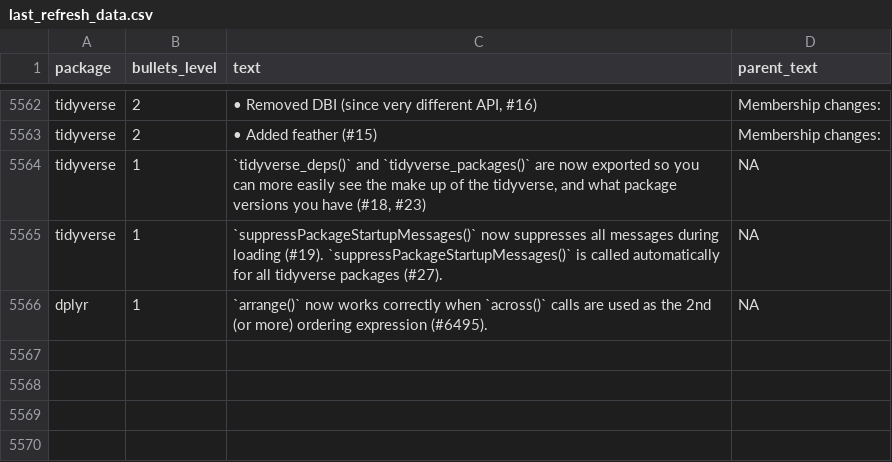
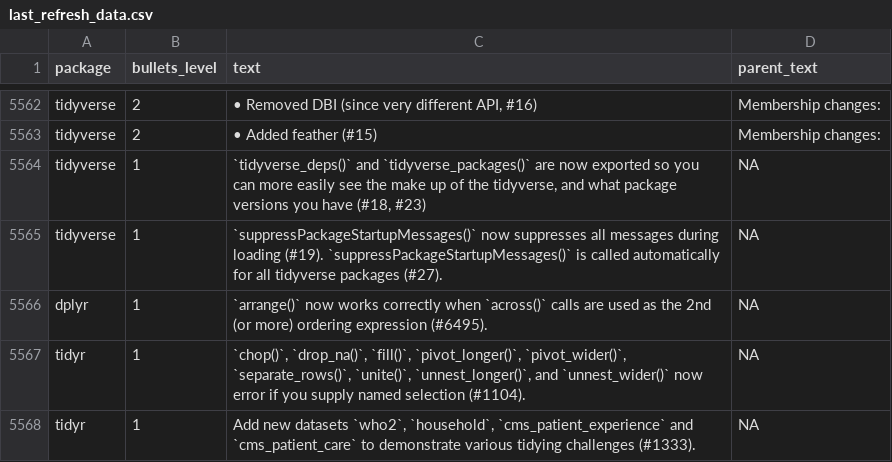
Before and after one commit to wurli/tidyverse-dev-bot, a CSV file: last_refresh_data.csv, drawn as a sheet; only a part is shown, gaps mark what is left out.

```diff
--- a/last_refresh_data.csv
+++ b/last_refresh_data.csv
@@ -5897 +5897,3 @@ tidyverse,1,`suppressPackageStartupMessages()` now suppresses all messages durin
 dplyr,1,`arrange()` now works correctly when `across()` calls are used as the 2nd (or more) ordering expression (#6495).,NA
+tidyr,1,"`chop()`, `drop_na()`, `fill()`, `pivot_longer()`, `pivot_wider()`, `separate_rows()`, `unite()`, `unnest_longer()`, and `unnest_wider()` now error if you supply named selection (#1104).",NA
+tidyr,1,"Add new datasets `who2`, `household`, `cms_patient_experience` and `cms_patient_care` to demonstrate various tidying challenges (#1333).",NA
```
Also changed, not shown: 3 other files.
